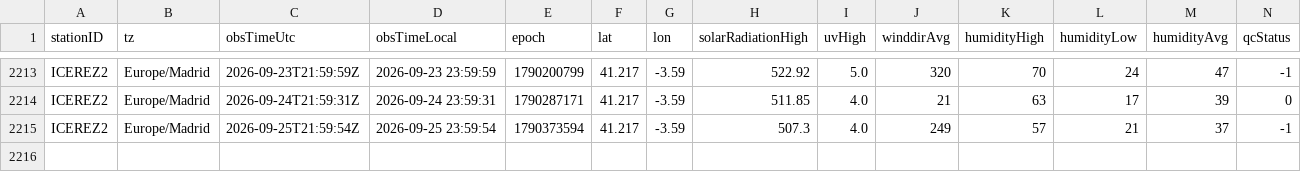
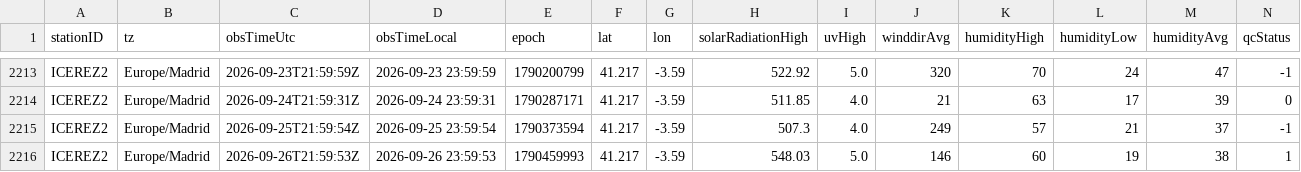
Before and after one commit to patriciadiezm/estacion, a CSV file: icerez2_diario.csv, drawn as a sheet; only a part is shown, gaps mark what is left out; rows hold the shown columns only; the diff names each change by its address in the sheet, - before the commit and + after, or states it on an @@ line.

```diff
--- a/icerez2_diario.csv
+++ b/icerez2_diario.csv
+row 2216: ICEREZ2 | Europe/Madrid | 2026-09-26T21:59:53Z | 2026-09-26 23:59:53 | 1790459993 | 41.217 | -3.59 | 548.03 | 5.0 | 146 | 60 | 19 | 38 | 1
```
Also changed, not shown: 1 other file.
